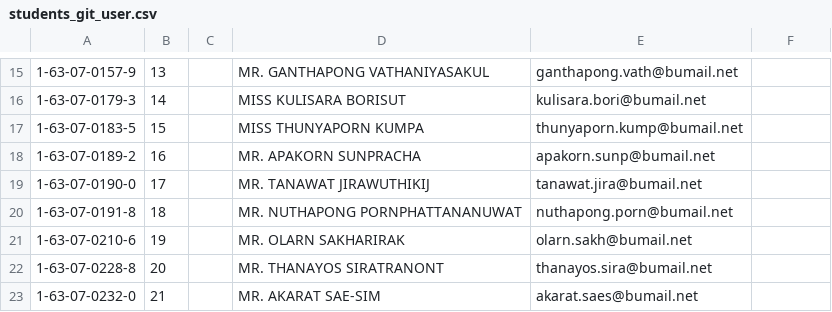
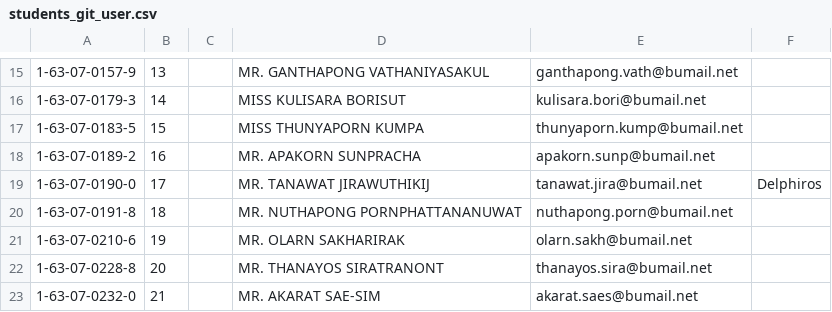
Before and after one commit to digitake/pwa-course-2022, a CSV file: students_git_user.csv, drawn as a sheet; only a part is shown, gaps mark what is left out; the diff names each change by its address in the sheet, - before the commit and + after, or states it on an @@ line.

Commit message:
Add user name for 1630701900

```diff
--- a/students_git_user.csv
+++ b/students_git_user.csv
-F19: (empty)
+F19: Delphiros
```
